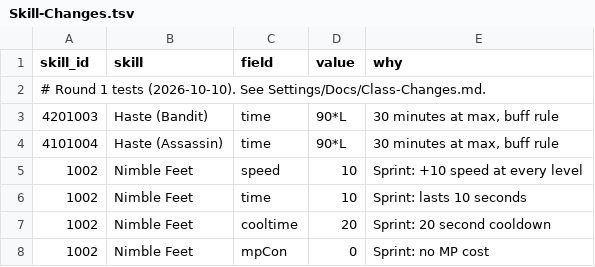
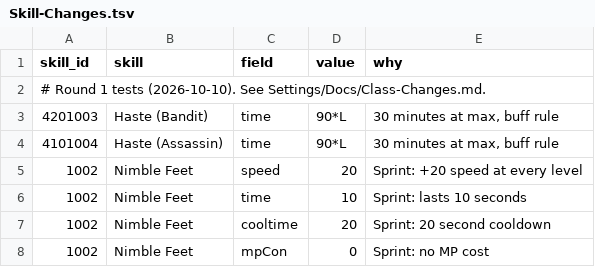
Before and after one commit to RoppenCato/MapleStoryPlus, a TSV file: Settings/Scripts/Skill-Changes.tsv, drawn as a sheet.

```diff
--- a/Settings/Scripts/Skill-Changes.tsv
+++ b/Settings/Scripts/Skill-Changes.tsv
@@ -4,3 +4,3 @@ skill_id	skill	field	value	why
 4101004	Haste (Assassin)	time	90*L	30 minutes at max, buff rule
-1002	Nimble Feet	speed	10	Sprint: +10 speed at every level
+1002	Nimble Feet	speed	20	Sprint: +20 speed at every level
 1002	Nimble Feet	time	10	Sprint: lasts 10 seconds
```
Also changed, not shown: 2 other files.
